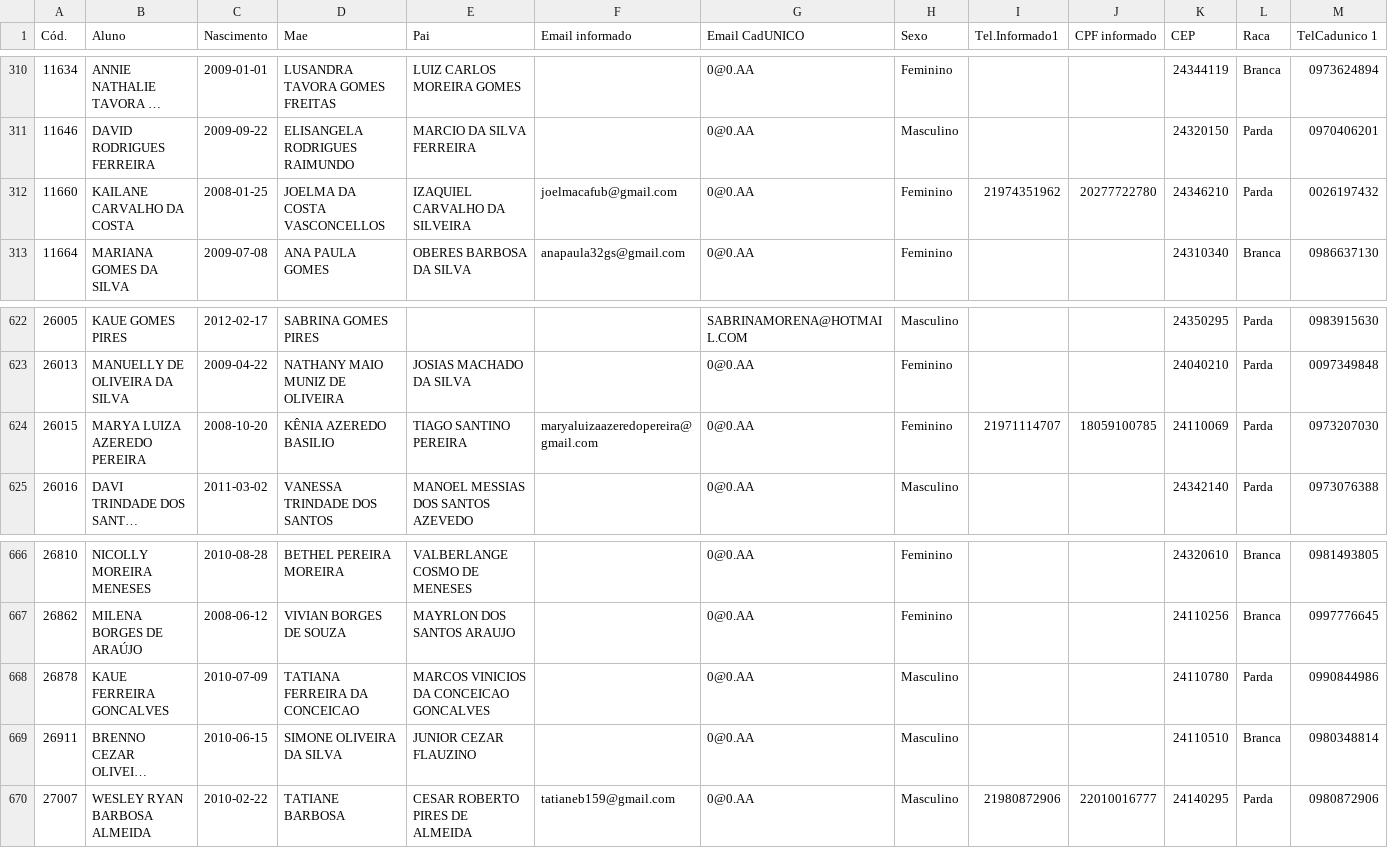
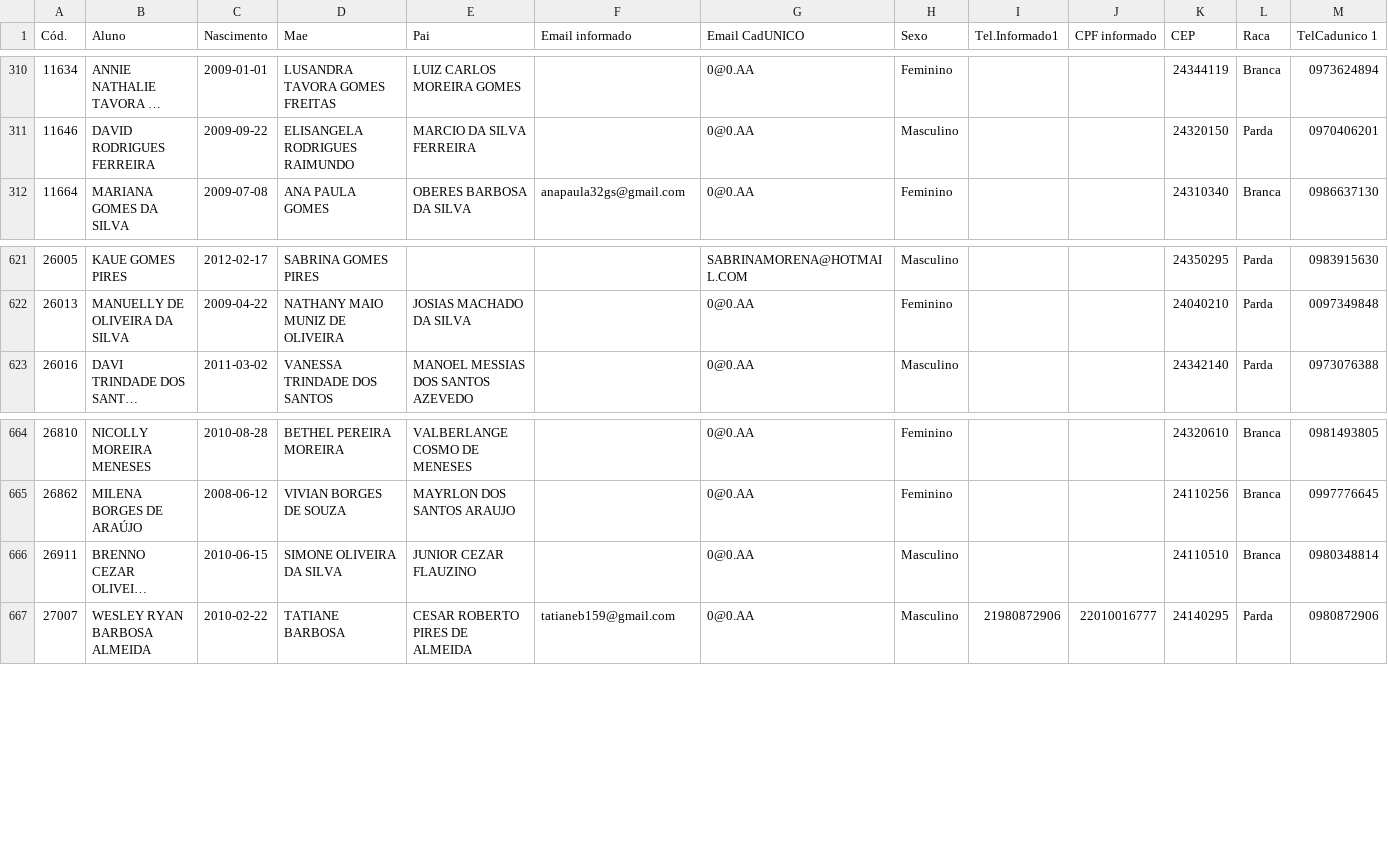
Before and after one commit to CaetaDesenv/caeta-desenv, a CSV file: DF_DADOSBASICOSI.csv, drawn as a sheet; only a part is shown, gaps mark what is left out; long unchanged cells end in …; rows hold the shown columns only; the diff names each change by its address in the sheet, - before the commit and + after, or states it on an @@ line.

```diff
--- a/DF_DADOSBASICOSI.csv
+++ b/DF_DADOSBASICOSI.csv
-row 312: 11660 | KAILANE CARVALHO DA COSTA | 2008-01-25 | JOELMA DA COSTA VASCONCELLOS | IZAQUIEL CARVALHO DA SILVEIRA | joelmacafub@gmail.com | 0@0.AA | Feminino | 21974351962 | 20277722780 | 24346210 | Parda | 0026197432
-row 624: 26015 | MARYA LUIZA AZEREDO PEREIRA | 2008-10-20 | KÊNIA AZEREDO BASILIO | TIAGO SANTINO PEREIRA | maryaluizaazeredopereira@gmail.com | 0@0.AA | Feminino | 21971114707 | 18059100785 | 24110069 | Parda | 0973207030
-row 668: 26878 | KAUE FERREIRA GONCALVES | 2010-07-09 | TATIANA FERREIRA DA CONCEICAO | MARCOS VINICIOS DA CONCEICAO GONCALVES |  | 0@0.AA | Masculino |  |  | 24110780 | Parda | 0990844986
```
Also changed, not shown: DF_ALUNOS.csv, DF_ALUNOSI.csv, 9 other files.
